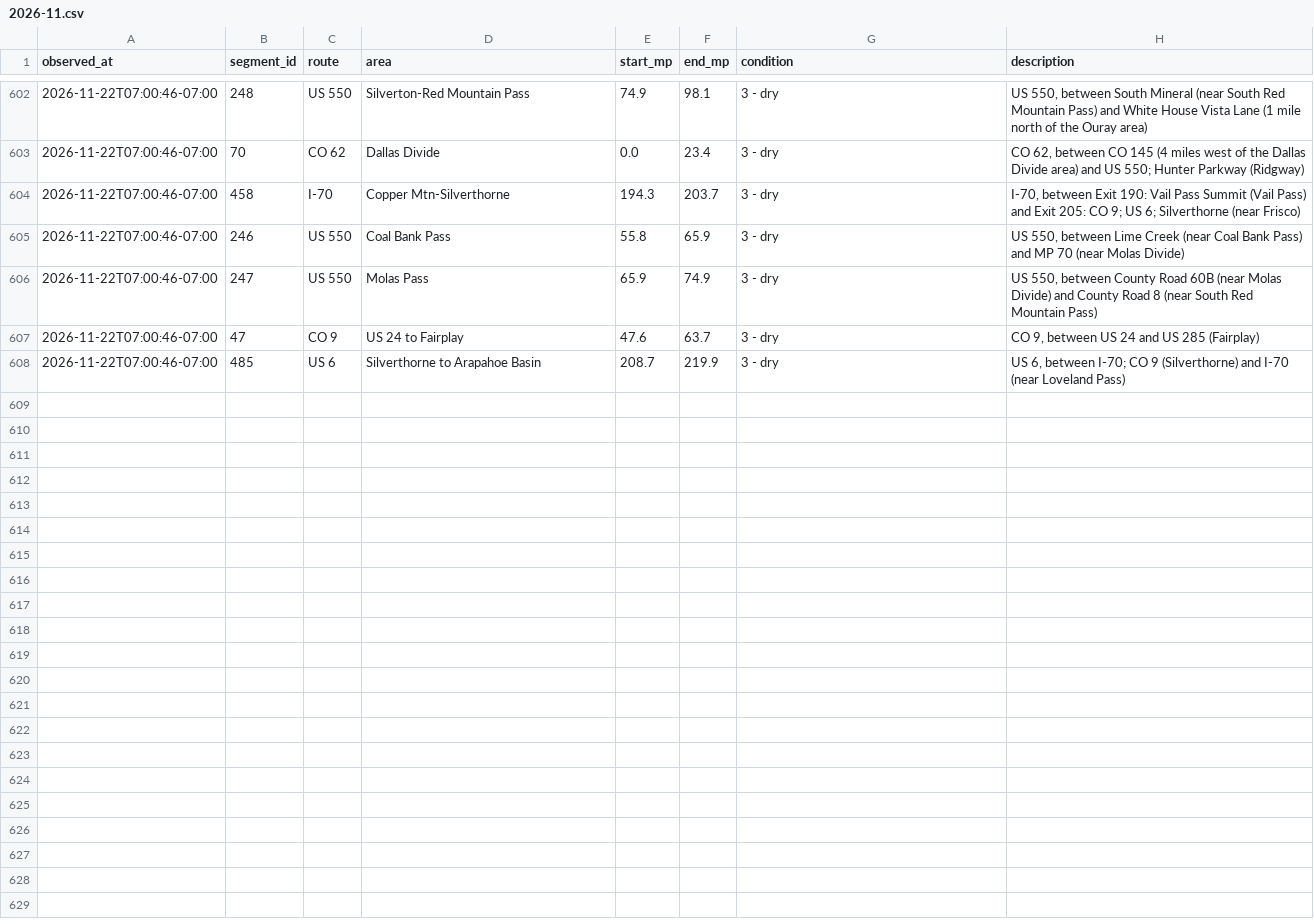
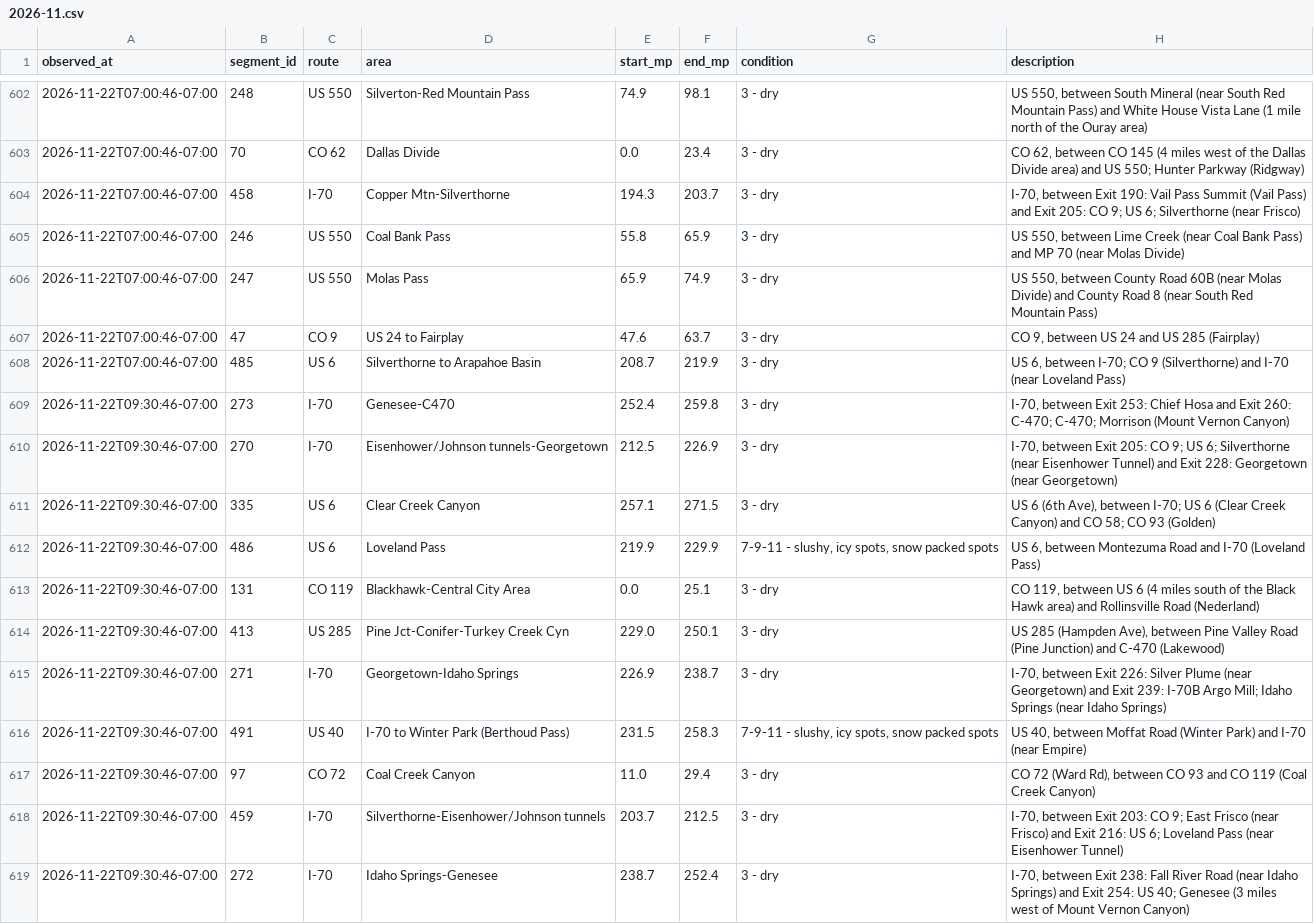
Before and after one commit to i70skibum/ski-logger, a CSV file: data/road_conditions/2026-11.csv, drawn as a sheet; only a part is shown, gaps mark what is left out.

Commit message:
data 2026-11-22T16:31Z

```diff
--- a/data/road_conditions/2026-11.csv
+++ b/data/road_conditions/2026-11.csv
@@ -608 +608,12 @@ observed_at,segment_id,route,area,start_mp,end_mp,condition,description
 2026-11-22T07:00:46-07:00,485,US 6,Silverthorne to Arapahoe Basin,208.7,219.9,3 - dry,"US 6, between I-70; CO 9 (Silverthorne) and I-70 (near Loveland Pass)"
+2026-11-22T09:30:46-07:00,273,I-70,Genesee-C470,252.4,259.8,3 - dry,"I-70, between Exit 253: Chief Hosa and Exit 260: C-470; C-470; Morrison (Mount Vernon Canyon)"
+2026-11-22T09:30:46-07:00,270,I-70,Eisenhower/Johnson tunnels-Georgetown,212.5,226.9,3 - dry,"I-70, between Exit 205: CO 9; US 6; Silverthorne (near Eisenhower Tunnel) and Exit 228: Georgetown (near Georgetown)"
+2026-11-22T09:30:46-07:00,335,US 6,Clear Creek Canyon,257.1,271.5,3 - dry,"US 6 (6th Ave), between I-70; US 6 (Clear Creek Canyon) and CO 58; CO 93 (Golden)"
+2026-11-22T09:30:46-07:00,486,US 6,Loveland Pass,219.9,229.9,"7-9-11 - slushy, icy spots, snow packed spots","US 6, between Montezuma Road and I-70 (Loveland Pass)"
+2026-11-22T09:30:46-07:00,131,CO 119,Blackhawk-Central City Area,0.0,25.1,3 - dry,"CO 119, between US 6 (4 miles south of the Black Hawk area) and Rollinsville Road (Nederland)"
+2026-11-22T09:30:46-07:00,413,US 285,Pine Jct-Conifer-Turkey Creek Cyn,229.0,250.1,3 - dry,"US 285 (Hampden Ave), between Pine Valley Road (Pine Junction) and C-470 (Lakewood)"
+2026-11-22T09:30:46-07:00,271,I-70,Georgetown-Idaho Springs,226.9,238.7,3 - dry,"I-70, between Exit 226: Silver Plume (near Georgetown) and Exit 239: I-70B Argo Mill; Idaho Springs (near Idaho Springs)"
+2026-11-22T09:30:46-07:00,491,US 40,I-70 to Winter Park (Berthoud Pass),231.5,258.3,"7-9-11 - slushy, icy spots, snow packed spots","US 40, between Moffat Road (Winter Park) and I-70 (near Empire)"
+2026-11-22T09:30:46-07:00,97,CO 72,Coal Creek Canyon,11.0,29.4,3 - dry,"CO 72 (Ward Rd), between CO 93 and CO 119 (Coal Creek Canyon)"
+2026-11-22T09:30:46-07:00,459,I-70,Silverthorne-Eisenhower/Johnson tunnels,203.7,212.5,3 - dry,"I-70, between Exit 203: CO 9; East Frisco (near Frisco) and Exit 216: US 6; Loveland Pass (near Eisenhower Tunnel)"
+2026-11-22T09:30:46-07:00,272,I-70,Idaho Springs-Genesee,238.7,252.4,3 - dry,"I-70, between Exit 238: Fall River Road (near Idaho Springs) and Exit 254: US 40; Genesee (3 miles west of Mount Vernon Canyon)"
```
Also changed, not shown: data/events/2026-11.csv, data/plows/2026-11.csv, 6 other files.
